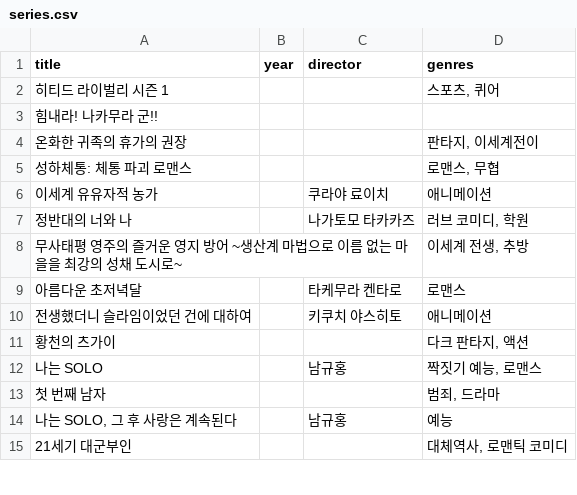
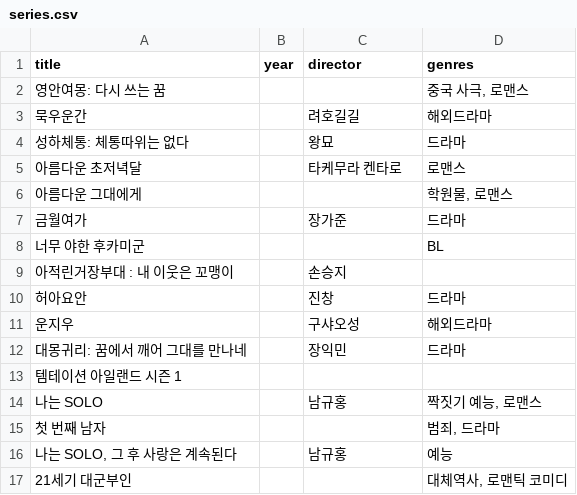
Before and after one commit to kelsey815/keljjang, a CSV file: data/series.csv, drawn as a sheet; only a part is shown; removed rows and columns are numbered as before the commit, all else as after; the diff names each change by its address in the sheet, - before the commit and + after, or states it on an @@ line.

```diff
--- a/data/series.csv
+++ b/data/series.csv
-row 2: 히티드 라이벌리 시즌 1 |  |  | 스포츠, 퀴어
-row 3: 힘내라! 나카무라 군!!
-row 4: 온화한 귀족의 휴가의 권장 |  |  | 판타지, 이세계전이
-row 5: 성하체통: 체통 파괴 로맨스 |  |  | 로맨스, 무협
-row 6: 이세계 유유자적 농가 |  | 쿠라야 료이치 | 애니메이션
-row 7: 정반대의 너와 나 |  | 나가토모 타카카즈 | 러브 코미디, 학원
-row 8: 무사태평 영주의 즐거운 영지 방어 ~생산계 마법으로 이름 없는 마을을 최강의 성채 도시로~ |  |  | 이세계 전생, 추방
+row 2: 영안여몽: 다시 쓰는 꿈 |  |  | 중국 사극, 로맨스
+row 3: 묵우운간 |  | 려호길길 | 해외드라마
+row 4: 성하체통: 체통따위는 없다 |  | 왕묘 | 드라마
-row 10: 전생했더니 슬라임이었던 건에 대하여 |  | 키쿠치 야스히토 | 애니메이션
-row 11: 황천의 츠가이 |  |  | 다크 판타지, 액션
+row 6: 아름다운 그대에게 |  |  | 학원물, 로맨스
+row 7: 금월여가 |  | 장가준 | 드라마
+row 8: 너무 야한 후카미군 |  |  | BL
+row 9: 아적린거장부대 : 내 이웃은 꼬맹이 |  | 손승지
+row 10: 허아요안 |  | 진창 | 드라마
+row 11: 운지우 |  | 구샤오성 | 해외드라마
+row 12: 대몽귀리: 꿈에서 깨어 그대를 만나네 |  | 장익민 | 드라마
+row 13: 템테이션 아일랜드 시즌 1
```
Also changed, not shown: data/movies.csv, data/ott.csv, 4 other files.
